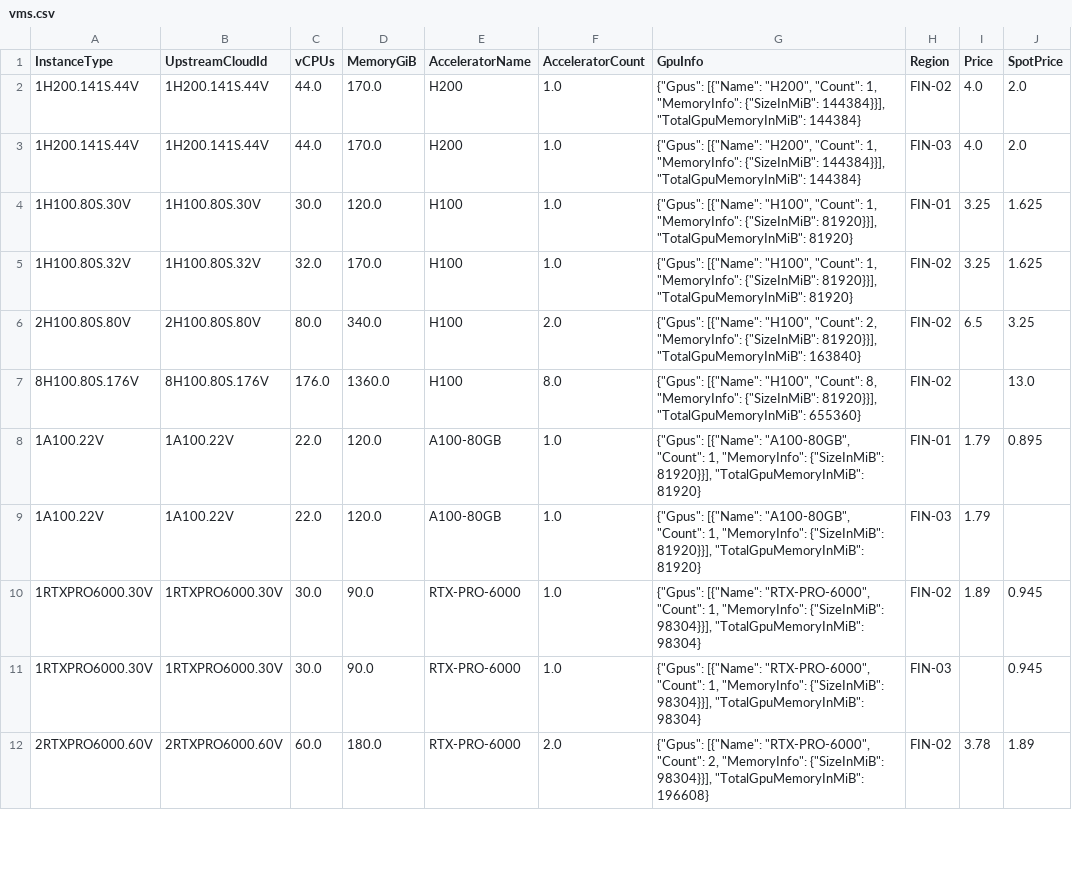
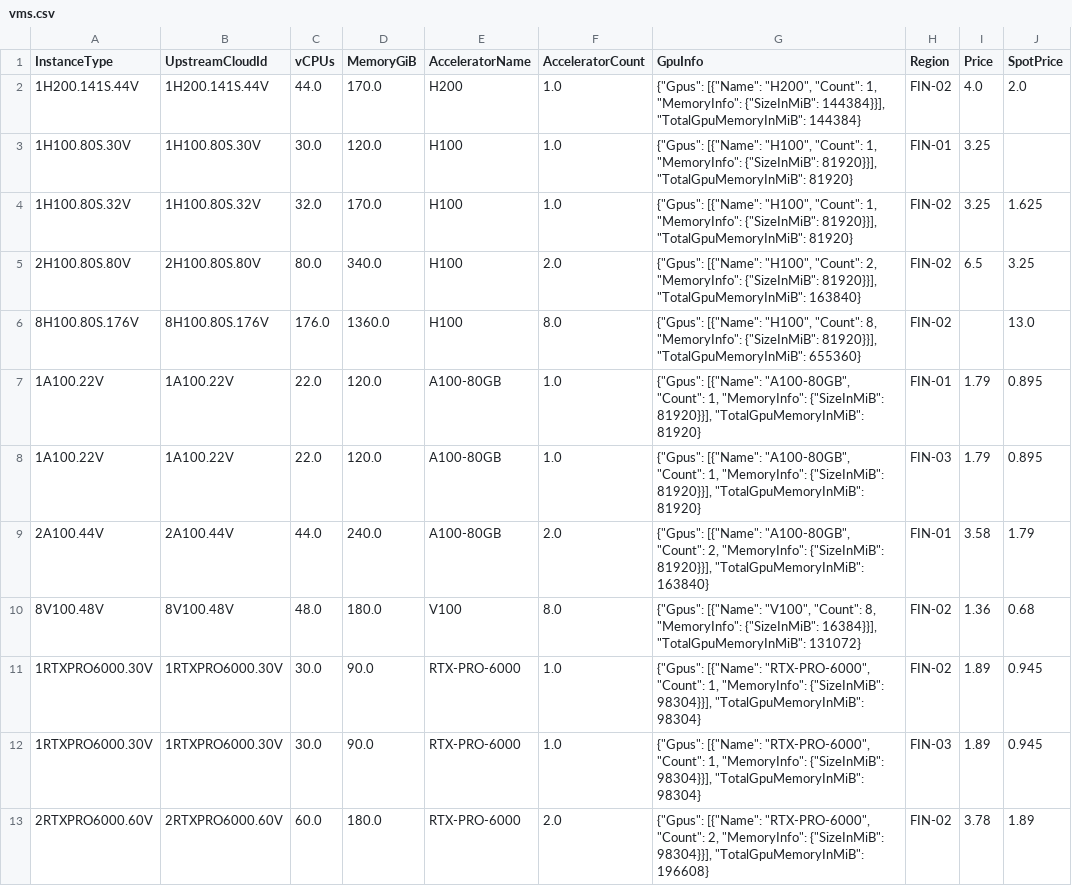
Before and after one commit to skypilot-org/skypilot-catalog, a CSV file: catalogs/v8/verda/vms.csv, drawn as a sheet; only a part is shown; the diff covers the shown part only.

```diff
--- a/catalogs/v8/verda/vms.csv
+++ b/catalogs/v8/verda/vms.csv
@@ -2,4 +2,3 @@ InstanceType,UpstreamCloudId,vCPUs,MemoryGiB,AcceleratorName,AcceleratorCount,Gp
 1H200.141S.44V,1H200.141S.44V,44.0,170.0,H200,1.0,"{""Gpus"": [{""Name"": ""H200"", ""Count"": 1, ""MemoryInfo"": {""SizeInMiB"": 144384}}], ""TotalGpuMemoryInMiB"": 144384}",FIN-02,4.0,2.0
-1H200.141S.44V,1H200.141S.44V,44.0,170.0,H200,1.0,"{""Gpus"": [{""Name"": ""H200"", ""Count"": 1, ""MemoryInfo"": {""SizeInMiB"": 144384}}], ""TotalGpuMemoryInMiB"": 144384}",FIN-03,4.0,2.0
-1H100.80S.30V,1H100.80S.30V,30.0,120.0,H100,1.0,"{""Gpus"": [{""Name"": ""H100"", ""Count"": 1, ""MemoryInfo"": {""SizeInMiB"": 81920}}], ""TotalGpuMemoryInMiB"": 81920}",FIN-01,3.25,1.625
+1H100.80S.30V,1H100.80S.30V,30.0,120.0,H100,1.0,"{""Gpus"": [{""Name"": ""H100"", ""Count"": 1, ""MemoryInfo"": {""SizeInMiB"": 81920}}], ""TotalGpuMemoryInMiB"": 81920}",FIN-01,3.25,
 1H100.80S.32V,1H100.80S.32V,32.0,170.0,H100,1.0,"{""Gpus"": [{""Name"": ""H100"", ""Count"": 1, ""MemoryInfo"": {""SizeInMiB"": 81920}}], ""TotalGpuMemoryInMiB"": 81920}",FIN-02,3.25,1.625
@@ -8,5 +7,7 @@ InstanceType,UpstreamCloudId,vCPUs,MemoryGiB,AcceleratorName,AcceleratorCount,Gp
 1A100.22V,1A100.22V,22.0,120.0,A100-80GB,1.0,"{""Gpus"": [{""Name"": ""A100-80GB"", ""Count"": 1, ""MemoryInfo"": {""SizeInMiB"": 81920}}], ""TotalGpuMemoryInMiB"": 81920}",FIN-01,1.79,0.895
-1A100.22V,1A100.22V,22.0,120.0,A100-80GB,1.0,"{""Gpus"": [{""Name"": ""A100-80GB"", ""Count"": 1, ""MemoryInfo"": {""SizeInMiB"": 81920}}], ""TotalGpuMemoryInMiB"": 81920}",FIN-03,1.79,
+1A100.22V,1A100.22V,22.0,120.0,A100-80GB,1.0,"{""Gpus"": [{""Name"": ""A100-80GB"", ""Count"": 1, ""MemoryInfo"": {""SizeInMiB"": 81920}}], ""TotalGpuMemoryInMiB"": 81920}",FIN-03,1.79,0.895
+2A100.44V,2A100.44V,44.0,240.0,A100-80GB,2.0,"{""Gpus"": [{""Name"": ""A100-80GB"", ""Count"": 2, ""MemoryInfo"": {""SizeInMiB"": 81920}}], ""TotalGpuMemoryInMiB"": 163840}",FIN-01,3.58,1.79
+8V100.48V,8V100.48V,48.0,180.0,V100,8.0,"{""Gpus"": [{""Name"": ""V100"", ""Count"": 8, ""MemoryInfo"": {""SizeInMiB"": 16384}}], ""TotalGpuMemoryInMiB"": 131072}",FIN-02,1.36,0.68
 1RTXPRO6000.30V,1RTXPRO6000.30V,30.0,90.0,RTX-PRO-6000,1.0,"{""Gpus"": [{""Name"": ""RTX-PRO-6000"", ""Count"": 1, ""MemoryInfo"": {""SizeInMiB"": 98304}}], ""TotalGpuMemoryInMiB"": 98304}",FIN-02,1.89,0.945
-1RTXPRO6000.30V,1RTXPRO6000.30V,30.0,90.0,RTX-PRO-6000,1.0,"{""Gpus"": [{""Name"": ""RTX-PRO-6000"", ""Count"": 1, ""MemoryInfo"": {""SizeInMiB"": 98304}}], ""TotalGpuMemoryInMiB"": 98304}",FIN-03,,0.945
+1RTXPRO6000.30V,1RTXPRO6000.30V,30.0,90.0,RTX-PRO-6000,1.0,"{""Gpus"": [{""Name"": ""RTX-PRO-6000"", ""Count"": 1, ""MemoryInfo"": {""SizeInMiB"": 98304}}], ""TotalGpuMemoryInMiB"": 98304}",FIN-03,1.89,0.945
 2RTXPRO6000.60V,2RTXPRO6000.60V,60.0,180.0,RTX-PRO-6000,2.0,"{""Gpus"": [{""Name"": ""RTX-PRO-6000"", ""Count"": 2, ""MemoryInfo"": {""SizeInMiB"": 98304}}], ""TotalGpuMemoryInMiB"": 196608}",FIN-02,3.78,1.89
```
Also changed, not shown: 4 added rows, 1 removed row and 4 edited cells elsewhere in this file.
